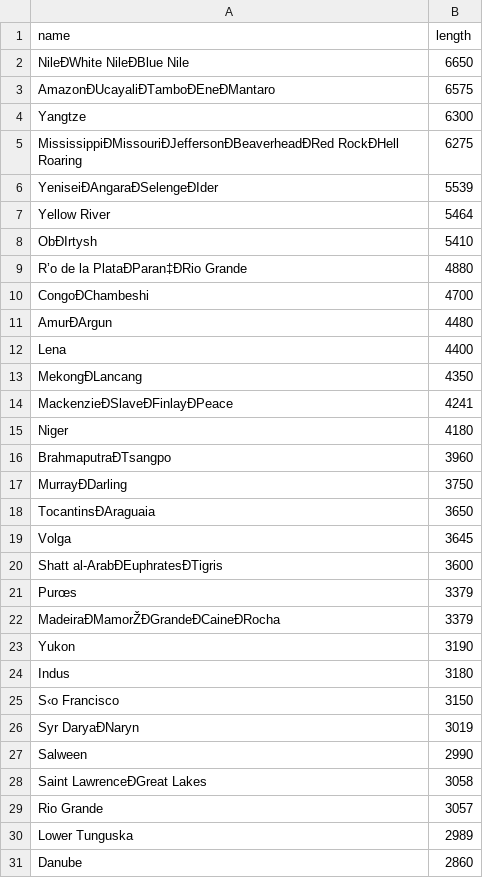
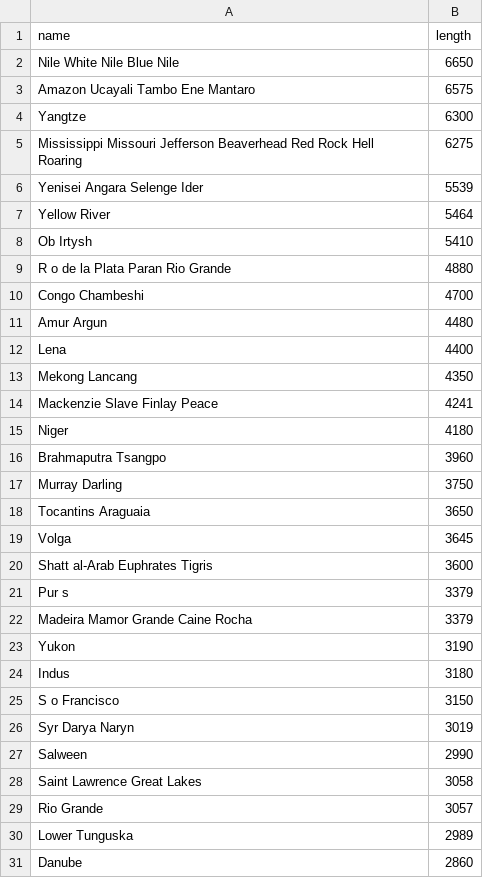
Before and after one commit to lcg-infodesign/lcg2425-03-alessandrocastelli2005, a CSV file: river_lengths.CSV, drawn as a sheet; only a part is shown; the diff covers the shown part only; the diff names each change by its address in the sheet, - before the commit and + after, or states it on an @@ line.

Commit message:
csv

```diff
--- a/river_lengths.CSV
+++ b/river_lengths.CSV
-A2 (name): NileÐWhite NileÐBlue Nile
+A2 (name): Nile White Nile Blue Nile
-A3 (name): AmazonÐUcayaliÐTamboÐEneÐMantaro
+A3 (name): Amazon Ucayali Tambo Ene Mantaro
-A5 (name): MississippiÐMissouriÐJeffersonÐBeaverheadÐRed RockÐHell Roaring
+A5 (name): Mississippi Missouri Jefferson Beaverhead Red Rock Hell Roaring
-A6 (name): YeniseiÐAngaraÐSelengeÐIder
+A6 (name): Yenisei Angara Selenge Ider
-A8 (name): ObÐIrtysh
+A8 (name): Ob Irtysh
-A9 (name): R’o de la PlataÐParan‡ÐRio Grande
+A9 (name): R o de la Plata Paran Rio Grande
-A10 (name): CongoÐChambeshi
+A10 (name): Congo Chambeshi
-A11 (name): AmurÐArgun
+A11 (name): Amur Argun
-A13 (name): MekongÐLancang
+A13 (name): Mekong Lancang
-A14 (name): MackenzieÐSlaveÐFinlayÐPeace
+A14 (name): Mackenzie Slave Finlay Peace
-A16 (name): BrahmaputraÐTsangpo
+A16 (name): Brahmaputra Tsangpo
-A17 (name): MurrayÐDarling
+A17 (name): Murray Darling
-A18 (name): TocantinsÐAraguaia
+A18 (name): Tocantins Araguaia
-A20 (name): Shatt al-ArabÐEuphratesÐTigris
+A20 (name): Shatt al-Arab Euphrates Tigris
-A21 (name): Purœs
+A21 (name): Pur s
-A22 (name): MadeiraÐMamorŽÐGrandeÐCaineÐRocha
+A22 (name): Madeira Mamor Grande Caine Rocha
-A25 (name): S‹o Francisco
+A25 (name): S o Francisco
-A26 (name): Syr DaryaÐNaryn
+A26 (name): Syr Darya Naryn
-A28 (name): Saint LawrenceÐGreat Lakes
+A28 (name): Saint Lawrence Great Lakes
```
Also changed, not shown: 5 edited cells elsewhere in this file.
